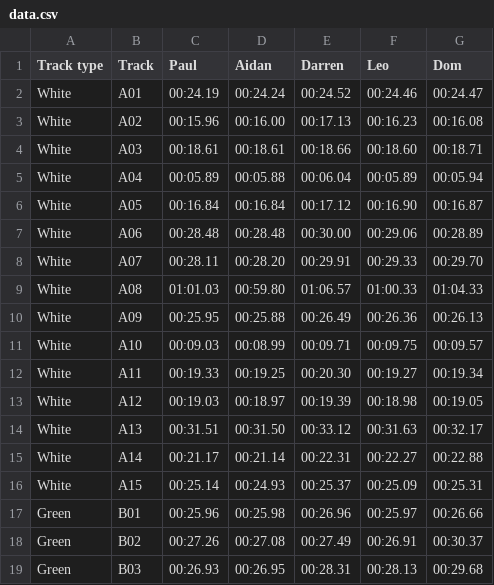
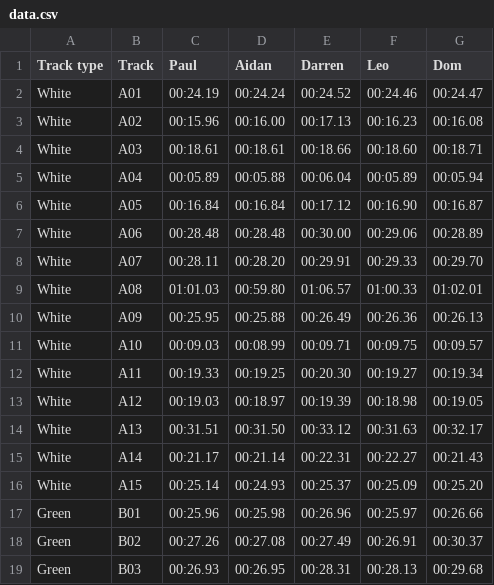
Before and after one commit to deambulatory/scores, a CSV file: data.csv, drawn as a sheet; only a part is shown.

Commit message:
times

```diff
--- a/data.csv
+++ b/data.csv
@@ -8,3 +8,3 @@ White,A06,00:28.48,00:28.48,00:30.00,00:29.06,00:28.89
 White,A07,00:28.11,00:28.20,00:29.91,00:29.33,00:29.70
-White,A08,01:01.03,00:59.80,01:06.57,01:00.33,01:04.33
+White,A08,01:01.03,00:59.80,01:06.57,01:00.33,01:02.01
 White,A09,00:25.95,00:25.88,00:26.49,00:26.36,00:26.13
@@ -14,4 +14,4 @@ White,A12,00:19.03,00:18.97,00:19.39,00:18.98,00:19.05
 White,A13,00:31.51,00:31.50,00:33.12,00:31.63,00:32.17
-White,A14,00:21.17,00:21.14,00:22.31,00:22.27,00:22.88
-White,A15,00:25.14,00:24.93,00:25.37,00:25.09,00:25.31
+White,A14,00:21.17,00:21.14,00:22.31,00:22.27,00:21.43
+White,A15,00:25.14,00:24.93,00:25.37,00:25.09,00:25.20
 Green,B01,00:25.96,00:25.98,00:26.96,00:25.97,00:26.66
```
